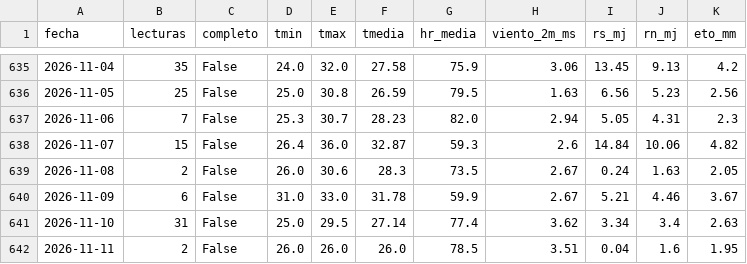
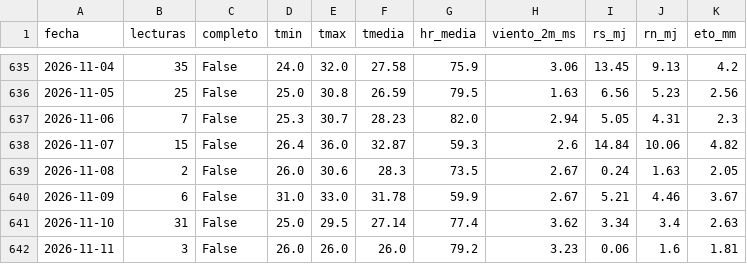
Before and after one commit to JosueValdiviezoS/Cecasp, a CSV file: data/diario.csv, drawn as a sheet; only a part is shown, gaps mark what is left out.

Commit message:
Nuevas lecturas

```diff
--- a/data/diario.csv
+++ b/data/diario.csv
@@ -641,2 +641,2 @@ fecha,lecturas,completo,tmin,tmax,tmedia,hr_media,viento_2m_ms,rs_mj,rn_mj,eto_m
 2026-11-10,31,False,25.0,29.5,27.14,77.4,3.62,3.34,3.4,2.63
-2026-11-11,2,False,26.0,26.0,26.0,78.5,3.51,0.04,1.6,1.95
+2026-11-11,3,False,26.0,26.0,26.0,79.2,3.23,0.06,1.6,1.81
```
Also changed, not shown: data/etc_diaria.csv, 2 other files.
